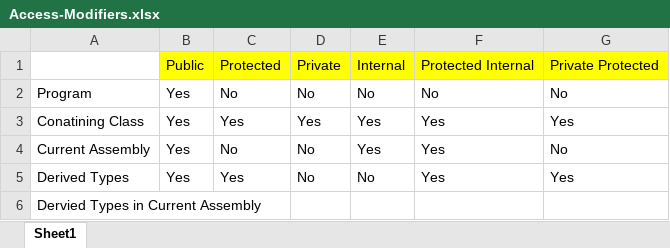
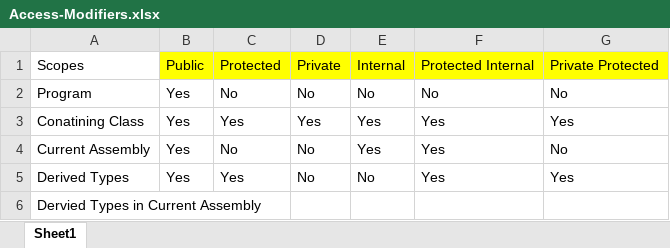
Before and after one commit to vikash-verma-profile/Dot-net-oct-2023-SE, an Excel workbook: Documents/Access-Modifiers.xlsx, sheet Sheet1, drawn as a sheet; values as stored, in another font and other column widths than the file's, no borders; the diff names each change by its address in the sheet, - before the commit and + after, or states it on an @@ line.

```diff
--- a/Documents/Access-Modifiers.xlsx (sheet Sheet1)
+++ b/Documents/Access-Modifiers.xlsx (sheet Sheet1)
-A1: (empty)
+A1: Scopes
```
Also changed, not shown: 38 other files.
